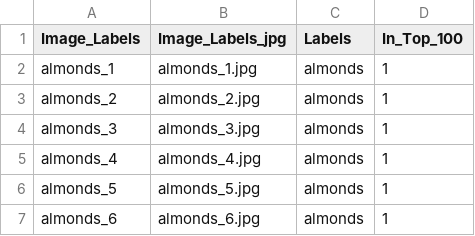
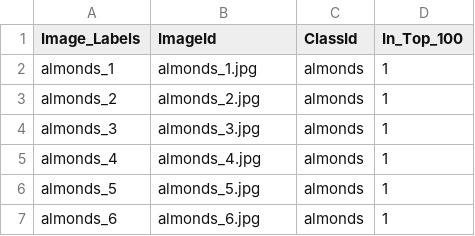
Before and after one commit to teddy661/gotmeals, a CSV file: EDA/Image_Scraping/Ingredient_Labels.csv, drawn as a sheet; only a part is shown.

Commit message:
change cloumn labels to match existing dataframes

```diff
--- a/EDA/Image_Scraping/Ingredient_Labels.csv
+++ b/EDA/Image_Scraping/Ingredient_Labels.csv
@@ -1,2 +1,2 @@
-Image_Labels,Image_Labels_jpg,Labels,In_Top_100
+Image_Labels,ImageId,ClassId,In_Top_100
 almonds_1,almonds_1.jpg,almonds,1
```
